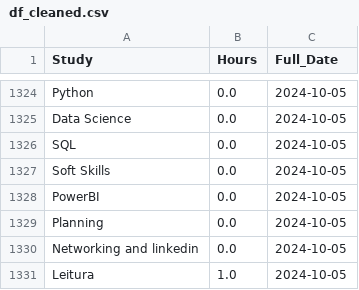
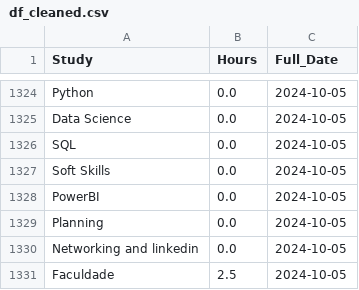
Before and after one commit to PedroHang/study_data, a CSV file: df_cleaned.csv, drawn as a sheet; only a part is shown, gaps mark what is left out; removed rows and columns are numbered as before the commit, all else as after; the diff names each change by its address in the sheet, - before the commit and + after, or states it on an @@ line.

Commit message:
Update study hours

```diff
--- a/df_cleaned.csv
+++ b/df_cleaned.csv
-row 1331: Leitura | 1.0 | 2024-10-05
+row 1331: Faculdade | 2.5 | 2024-10-05
```
